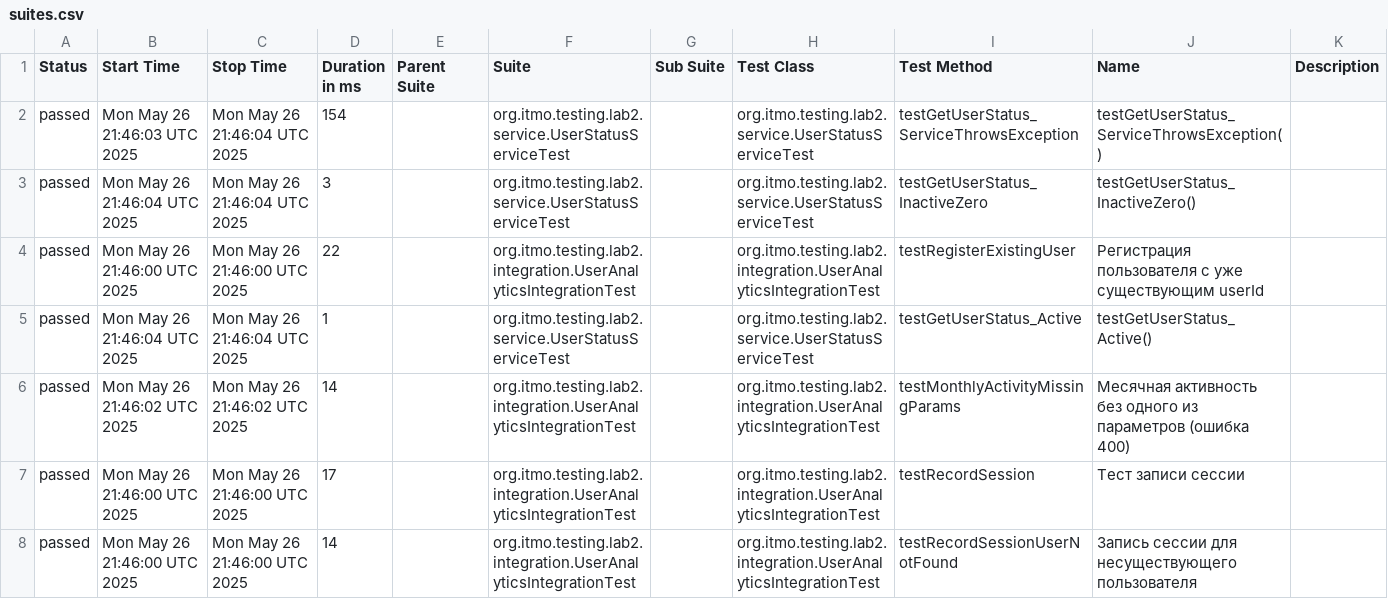
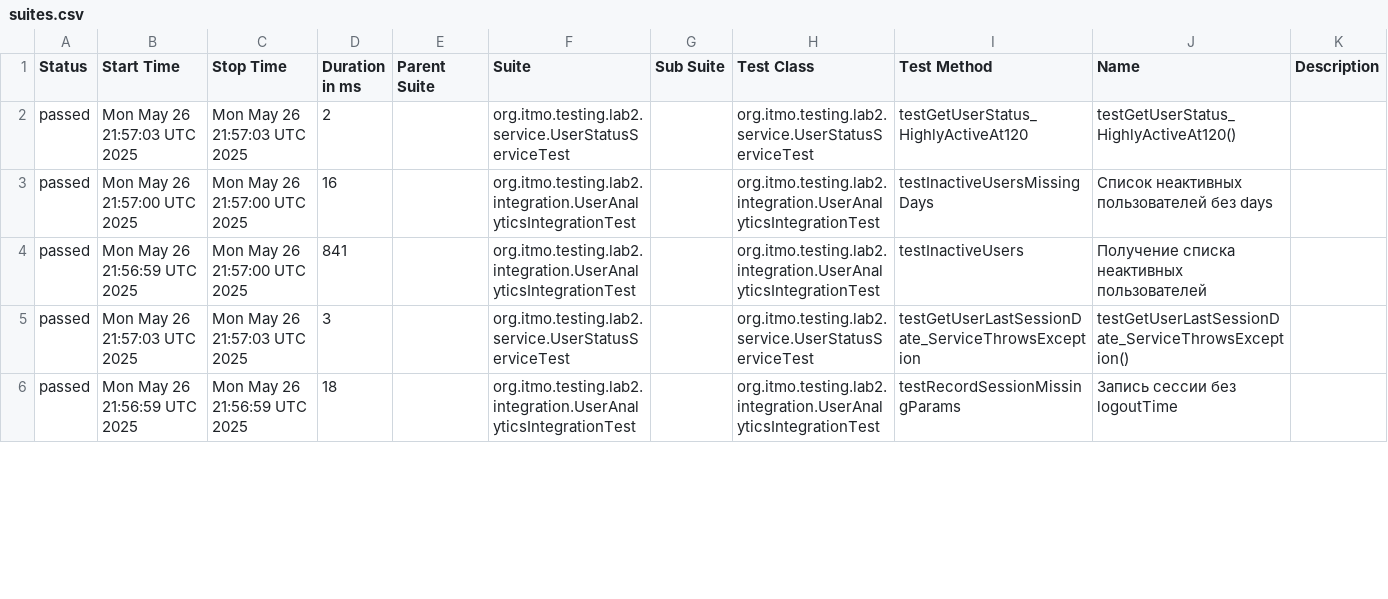
Before and after one commit to Annadobr2/testsoftware2lab, a CSV file: allureReport/data/suites.csv, drawn as a sheet; only a part is shown; the diff covers the shown part only.

```diff
--- a/allureReport/data/suites.csv
+++ b/allureReport/data/suites.csv
@@ -1,8 +1,6 @@
 "Status","Start Time","Stop Time","Duration in ms","Parent Suite","Suite","Sub Suite","Test Class","Test Method","Name","Description"
-"passed","Mon May 26 21:46:03 UTC 2025","Mon May 26 21:46:04 UTC 2025","154","","org.itmo.testing.lab2.service.UserStatusServiceTest","","org.itmo.testing.lab2.service.UserStatusServiceTest","testGetUserStatus_ServiceThrowsException","testGetUserStatus_ServiceThrowsException()",""
-"passed","Mon May 26 21:46:04 UTC 2025","Mon May 26 21:46:04 UTC 2025","3","","org.itmo.testing.lab2.service.UserStatusServiceTest","","org.itmo.testing.lab2.service.UserStatusServiceTest","testGetUserStatus_InactiveZero","testGetUserStatus_InactiveZero()",""
-"passed","Mon May 26 21:46:00 UTC 2025","Mon May 26 21:46:00 UTC 2025","22","","org.itmo.testing.lab2.integration.UserAnalyticsIntegrationTest","","org.itmo.testing.lab2.integration.UserAnalyticsIntegrationTest","testRegisterExistingUser","Регистрация пользователя с уже существующим userId",""
-"passed","Mon May 26 21:46:04 UTC 2025","Mon May 26 21:46:04 UTC 2025","1","","org.itmo.testing.lab2.service.UserStatusServiceTest","","org.itmo.testing.lab2.service.UserStatusServiceTest","testGetUserStatus_Active","testGetUserStatus_Active()",""
-"passed","Mon May 26 21:46:02 UTC 2025","Mon May 26 21:46:02 UTC 2025","14","","org.itmo.testing.lab2.integration.UserAnalyticsIntegrationTest","","org.itmo.testing.lab2.integration.UserAnalyticsIntegrationTest","testMonthlyActivityMissingParams","Месячная активность без одного из параметров (ошибка 400)",""
-"passed","Mon May 26 21:46:00 UTC 2025","Mon May 26 21:46:00 UTC 2025","17","","org.itmo.testing.lab2.integration.UserAnalyticsIntegrationTest","","org.itmo.testing.lab2.integration.UserAnalyticsIntegrationTest","testRecordSession","Тест записи сессии",""
-"passed","Mon May 26 21:46:00 UTC 2025","Mon May 26 21:46:00 UTC 2025","14","","org.itmo.testing.lab2.integration.UserAnalyticsIntegrationTest","","org.itmo.testing.lab2.integration.UserAnalyticsIntegrationTest","testRecordSessionUserNotFound","Запись сессии для несуществующего пользователя",""
+"passed","Mon May 26 21:57:03 UTC 2025","Mon May 26 21:57:03 UTC 2025","2","","org.itmo.testing.lab2.service.UserStatusServiceTest","","org.itmo.testing.lab2.service.UserStatusServiceTest","testGetUserStatus_HighlyActiveAt120","testGetUserStatus_HighlyActiveAt120()",""
+"passed","Mon May 26 21:57:00 UTC 2025","Mon May 26 21:57:00 UTC 2025","16","","org.itmo.testing.lab2.integration.UserAnalyticsIntegrationTest","","org.itmo.testing.lab2.integration.UserAnalyticsIntegrationTest","testInactiveUsersMissingDays","Список неактивных пользователей без days",""
+"passed","Mon May 26 21:56:59 UTC 2025","Mon May 26 21:57:00 UTC 2025","841","","org.itmo.testing.lab2.integration.UserAnalyticsIntegrationTest","","org.itmo.testing.lab2.integration.UserAnalyticsIntegrationTest","testInactiveUsers","Получение списка неактивных пользователей",""
+"passed","Mon May 26 21:57:03 UTC 2025","Mon May 26 21:57:03 UTC 2025","3","","org.itmo.testing.lab2.service.UserStatusServiceTest","","org.itmo.testing.lab2.service.UserStatusServiceTest","testGetUserLastSessionDate_ServiceThrowsException","testGetUserLastSessionDate_ServiceThrowsException()",""
+"passed","Mon May 26 21:56:59 UTC 2025","Mon May 26 21:56:59 UTC 2025","18","","org.itmo.testing.lab2.integration.UserAnalyticsIntegrationTest","","org.itmo.testing.lab2.integration.UserAnalyticsIntegrationTest","testRecordSessionMissingParams","Запись сессии без logoutTime",""
```
Also changed, not shown: 3 added rows, 1 removed row and 74 edited cells elsewhere in this file, 59 other files.
